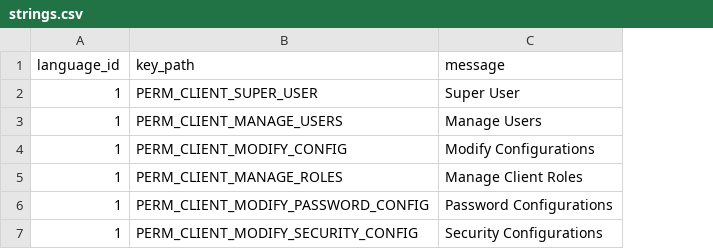
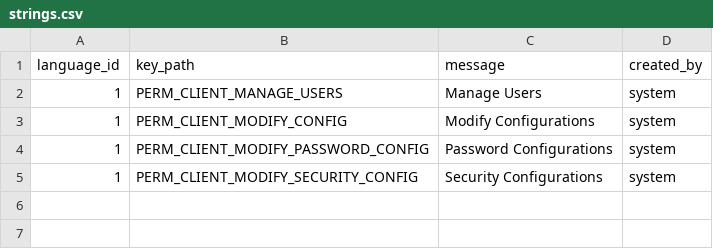
Before and after one commit to pohualin/EM_server, a CSV file: database/src/main/resources/changelog/sprint_13/data/em-591/strings.csv, drawn as a sheet; removed rows and columns are numbered as before the commit, all else as after; the diff names each change by its address in the sheet, - before the commit and + after, or states it on an @@ line.

Commit message:
Update new changelog for EM 591

```diff
--- a/database/src/main/resources/changelog/sprint_13/data/em-591/strings.csv
+++ b/database/src/main/resources/changelog/sprint_13/data/em-591/strings.csv
+column D (created_by), rows 2-5: all system
-row 2: 1 | PERM_CLIENT_SUPER_USER | Super User
-row 5: 1 | PERM_CLIENT_MANAGE_ROLES | Manage Client Roles
```
Also changed, not shown: 3 other files.
